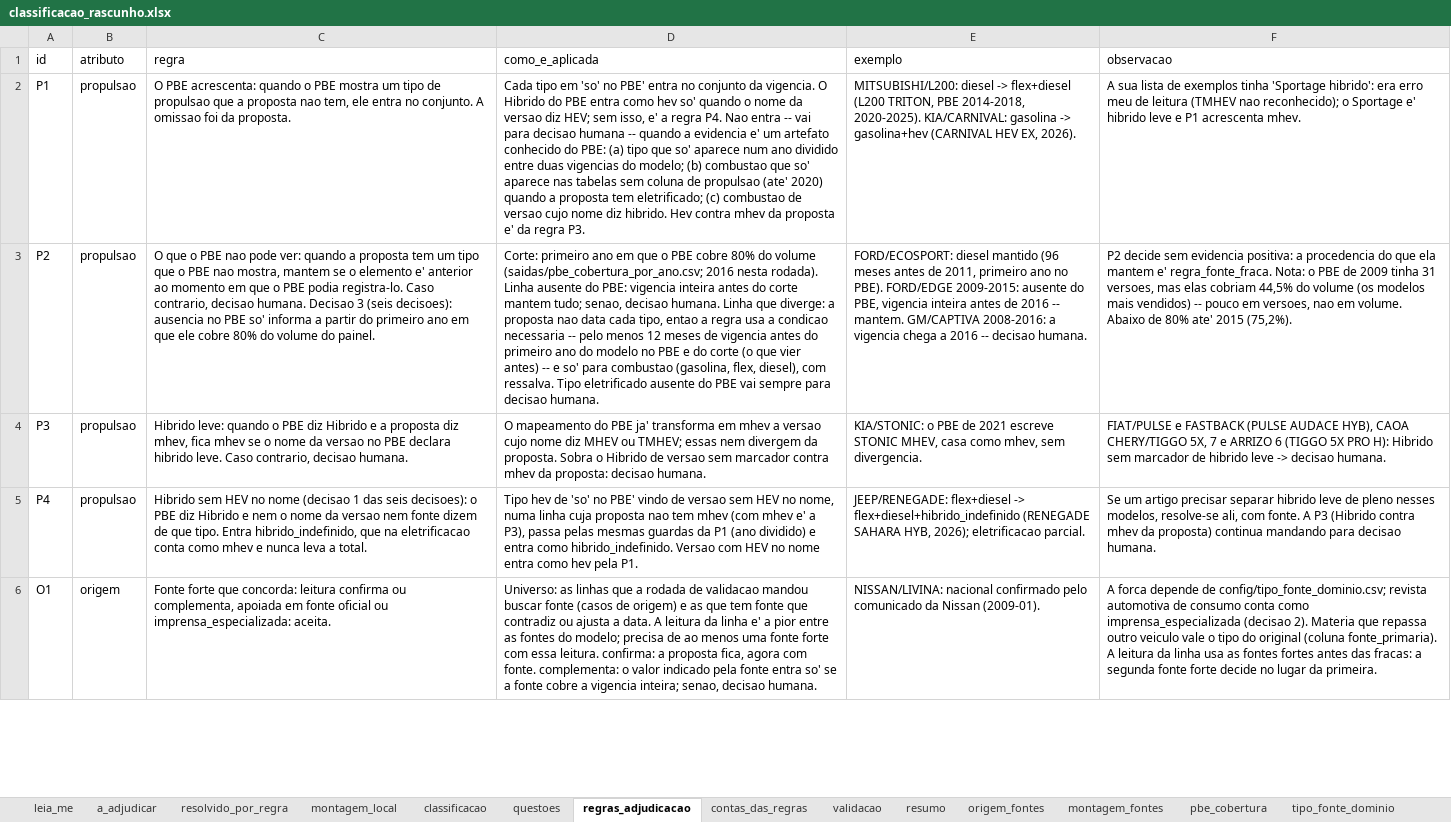
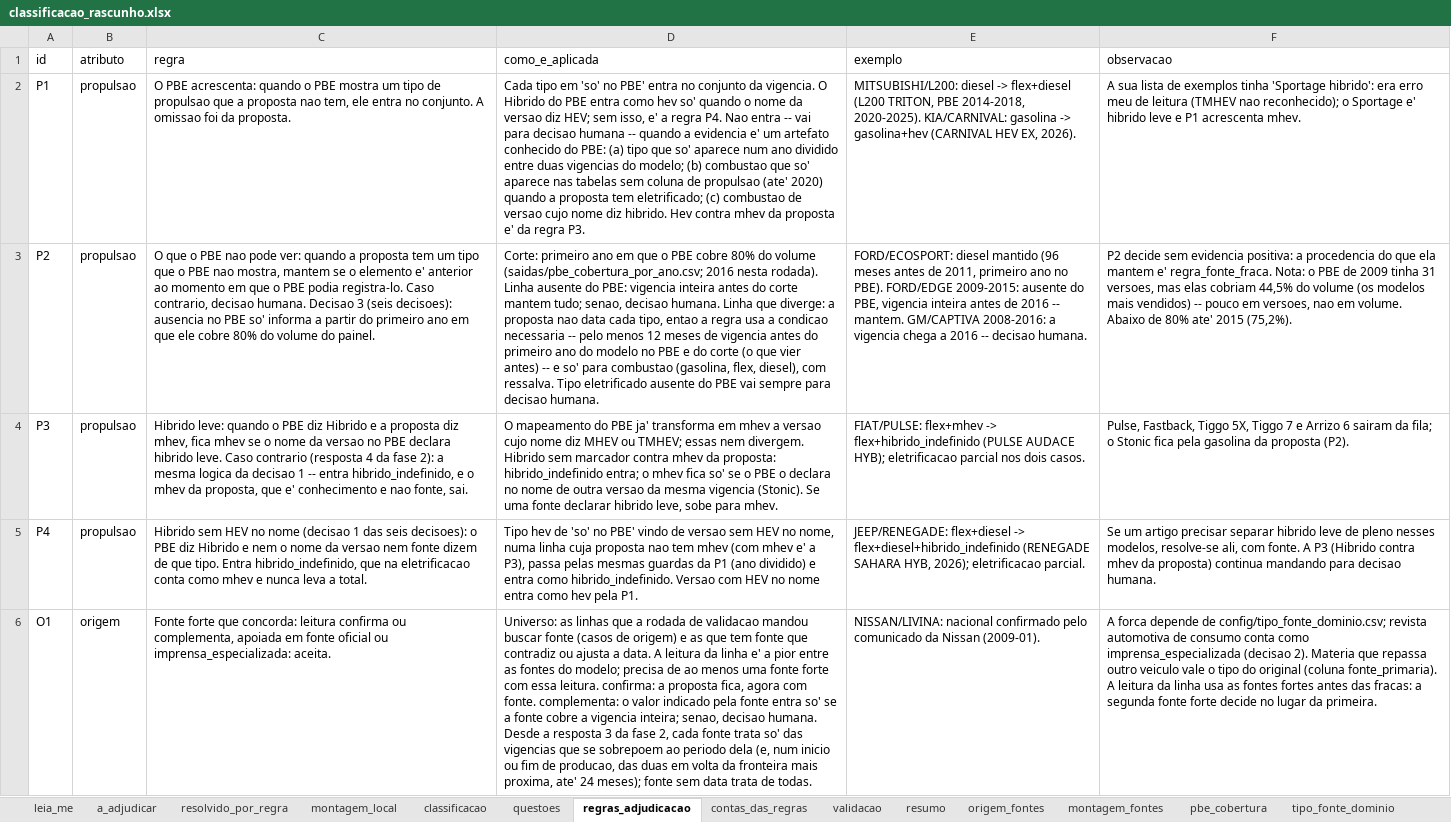
Before and after one commit to FranciscoArejano/Mercado-Automotivo, an Excel workbook: saidas/classificacao_rascunho.xlsx, sheet regras_adjudicacao, drawn as a sheet; only a part is shown; values as stored, in another font and other column widths than the file's, no borders; the diff covers the shown part only; the diff names each change by its address in the sheet, - before the commit and + after, or states it on an @@ line.

```diff
--- a/saidas/classificacao_rascunho.xlsx (sheet regras_adjudicacao)
+++ b/saidas/classificacao_rascunho.xlsx (sheet regras_adjudicacao)
-C4 (regra): …leve. Caso contrario, decisao humana.
+C4 (regra): …leve. Caso contrario (resposta 4 da fase 2): a mesma logica da decisao 1 -- entra hibrido_indefinido, e o mhev da proposta, que e' conhecimento e nao fonte, sai.
-D4 (como_e_aplicada): …essas nem divergem da proposta. Sobra o Hibrido de versao sem marcador contra mhev da proposta: decisao humana.
+D4 (como_e_aplicada): …essas nem divergem. Hibrido sem marcador contra mhev da proposta: hibrido_indefinido entra; o mhev fica so' se o PBE o declara no nome de outra versao da mesma vigencia (Stonic). Se uma fonte declarar hibrido leve, sobe para mhev.
-E4 (exemplo): KIA/STONIC: o PBE de 2021 escreve STONIC MHEV, casa como mhev, sem divergencia.
+E4 (exemplo): FIAT/PULSE: flex+mhev -> flex+hibrido_indefinido (PULSE AUDACE HYB); eletrificacao parcial nos dois casos.
-F4 (observacao): FIAT/PULSE e FASTBACK (PULSE AUDACE HYB), CAOA CHERY/TIGGO 5X, 7 e ARRIZO 6 (TIGGO 5X PRO H): Hibrido sem marcador de hibrido leve -> decisao humana.
+F4 (observacao): Pulse, Fastback, Tiggo 5X, Tiggo 7 e Arrizo 6 sairam da fila; o Stonic fica pela gasolina da proposta (P2).
-D6 (como_e_aplicada): …decisao humana.
+D6 (como_e_aplicada): …decisao humana. Desde a resposta 3 da fase 2, cada fonte trata so' das vigencias que se sobrepoem ao periodo dela (e, num inicio ou fim de producao, das duas em volta da fronteira mais proxima, ate' 24 meses); fonte sem data trata de todas.
```
Also changed, not shown: 4 edited cells elsewhere in this sheet, sheet montagem_local, sheet leia_me, sheet contas_das_regras, sheet classificacao, 20 other files.
